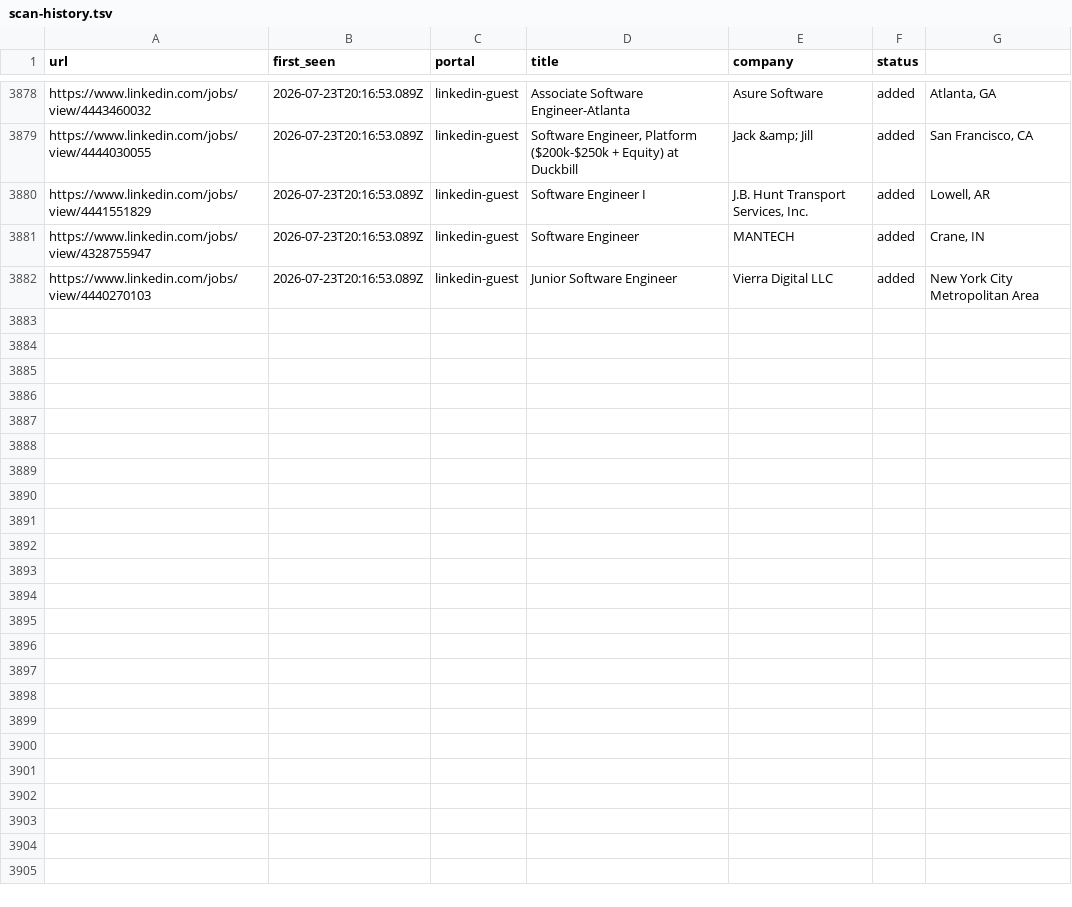
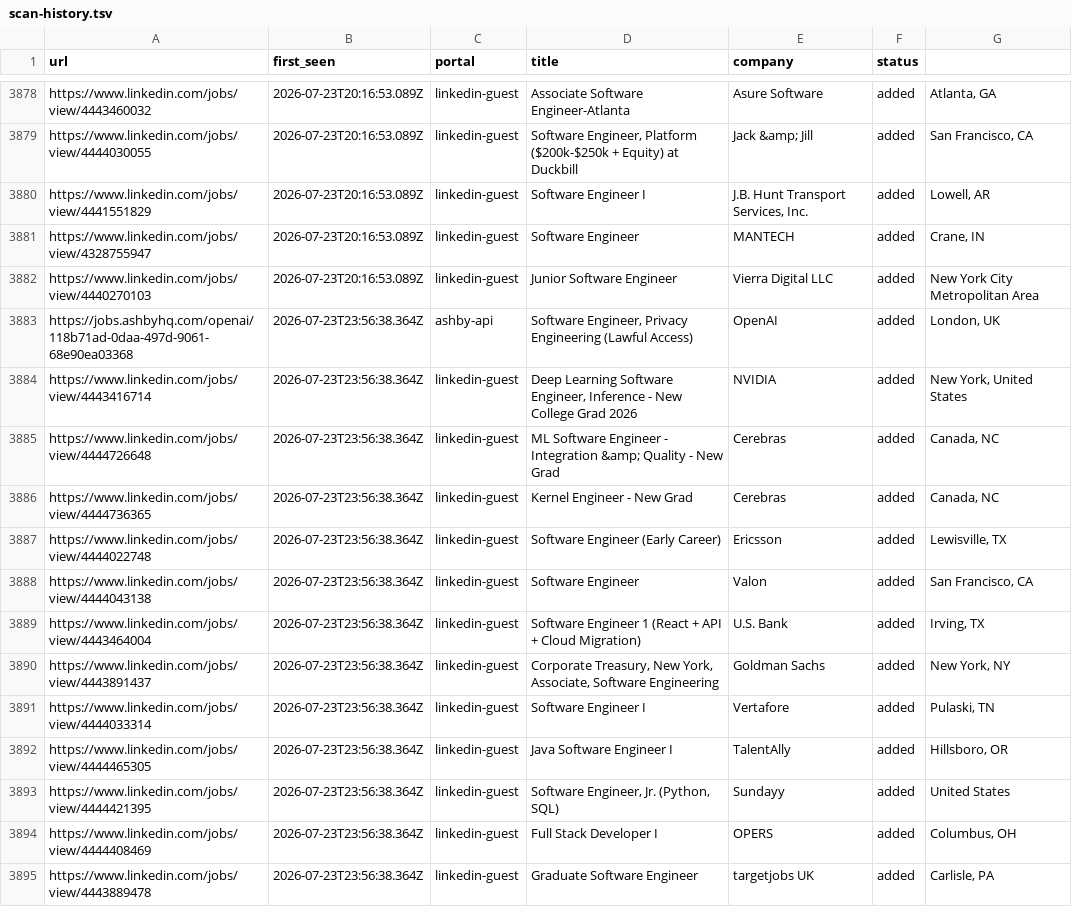
Before and after one commit to Kapo1123/career-ops, a TSV file: data/scan-history.tsv, drawn as a sheet; only a part is shown, gaps mark what is left out.

```diff
--- a/data/scan-history.tsv
+++ b/data/scan-history.tsv
@@ -3882 +3882,14 @@ https://www.linkedin.com/jobs/view/4328755947	2026-07-23T20:16:53.089Z	linkedin-
 https://www.linkedin.com/jobs/view/4440270103	2026-07-23T20:16:53.089Z	linkedin-guest	Junior Software Engineer	Vierra Digital LLC	added	New York City Metropolitan Area
+https://jobs.ashbyhq.com/openai/118b71ad-0daa-497d-9061-68e90ea03368	2026-07-23T23:56:38.364Z	ashby-api	Software Engineer, Privacy Engineering (Lawful Access) 	OpenAI	added	London, UK
+https://www.linkedin.com/jobs/view/4443416714	2026-07-23T23:56:38.364Z	linkedin-guest	Deep Learning Software Engineer, Inference - New College Grad 2026	NVIDIA	added	New York, United States
+https://www.linkedin.com/jobs/view/4444726648	2026-07-23T23:56:38.364Z	linkedin-guest	ML Software Engineer - Integration &amp; Quality - New Grad	Cerebras	added	Canada, NC
+https://www.linkedin.com/jobs/view/4444736365	2026-07-23T23:56:38.364Z	linkedin-guest	Kernel Engineer - New Grad	Cerebras	added	Canada, NC
+https://www.linkedin.com/jobs/view/4444022748	2026-07-23T23:56:38.364Z	linkedin-guest	Software Engineer (Early Career)	Ericsson	added	Lewisville, TX
+https://www.linkedin.com/jobs/view/4444043138	2026-07-23T23:56:38.364Z	linkedin-guest	Software Engineer	Valon	added	San Francisco, CA
+https://www.linkedin.com/jobs/view/4443464004	2026-07-23T23:56:38.364Z	linkedin-guest	Software Engineer 1 (React + API + Cloud Migration)	U.S. Bank	added	Irving, TX
+https://www.linkedin.com/jobs/view/4443891437	2026-07-23T23:56:38.364Z	linkedin-guest	Corporate Treasury, New York, Associate, Software Engineering	Goldman Sachs	added	New York, NY
+https://www.linkedin.com/jobs/view/4444033314	2026-07-23T23:56:38.364Z	linkedin-guest	Software Engineer I	Vertafore	added	Pulaski, TN
+https://www.linkedin.com/jobs/view/4444465305	2026-07-23T23:56:38.364Z	linkedin-guest	Java Software Engineer I	TalentAlly	added	Hillsboro, OR
+https://www.linkedin.com/jobs/view/4444421395	2026-07-23T23:56:38.364Z	linkedin-guest	Software Engineer, Jr. (Python, SQL)	Sundayy	added	United States
+https://www.linkedin.com/jobs/view/4444408469	2026-07-23T23:56:38.364Z	linkedin-guest	Full Stack Developer I	OPERS	added	Columbus, OH
+https://www.linkedin.com/jobs/view/4443889478	2026-07-23T23:56:38.364Z	linkedin-guest	Graduate Software Engineer	targetjobs UK	added	Carlisle, PA
```
Also changed, not shown: 1 other file.
